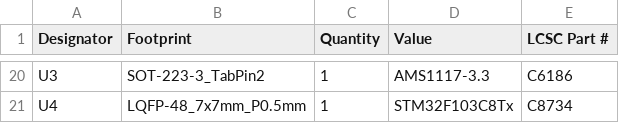
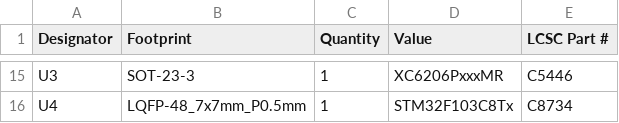
Before and after one commit to dflemstr/canbus-sensor-board, a CSV file: production/bom.csv, drawn as a sheet; only a part is shown, gaps mark what is left out; addresses are those after the commit; the diff covers the shown part only; the diff names each change by its address in the sheet, - before the commit and + after, or states it on an @@ line.

```diff
--- a/production/bom.csv
+++ b/production/bom.csv
-B15 (Footprint): SOT-223-3_TabPin2
+B15 (Footprint): SOT-23-3
-D15 (Value): AMS1117-3.3
+D15 (Value): XC6206PxxxMR
-E15 (LCSC Part #): C6186
+E15 (LCSC Part #): C5446
```
Also changed, not shown: 7 added rows, 12 removed rows and 12 edited cells elsewhere in this file, production/designators.csv, production/positions.csv, 10 other files.
